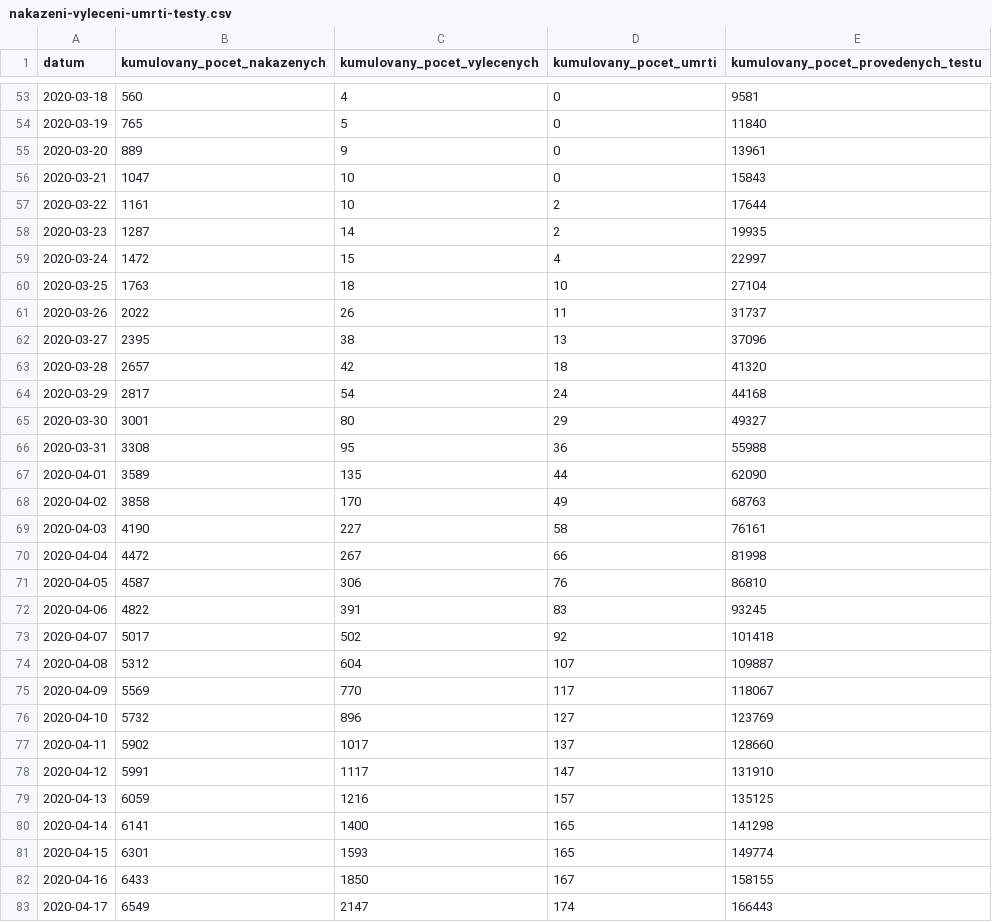
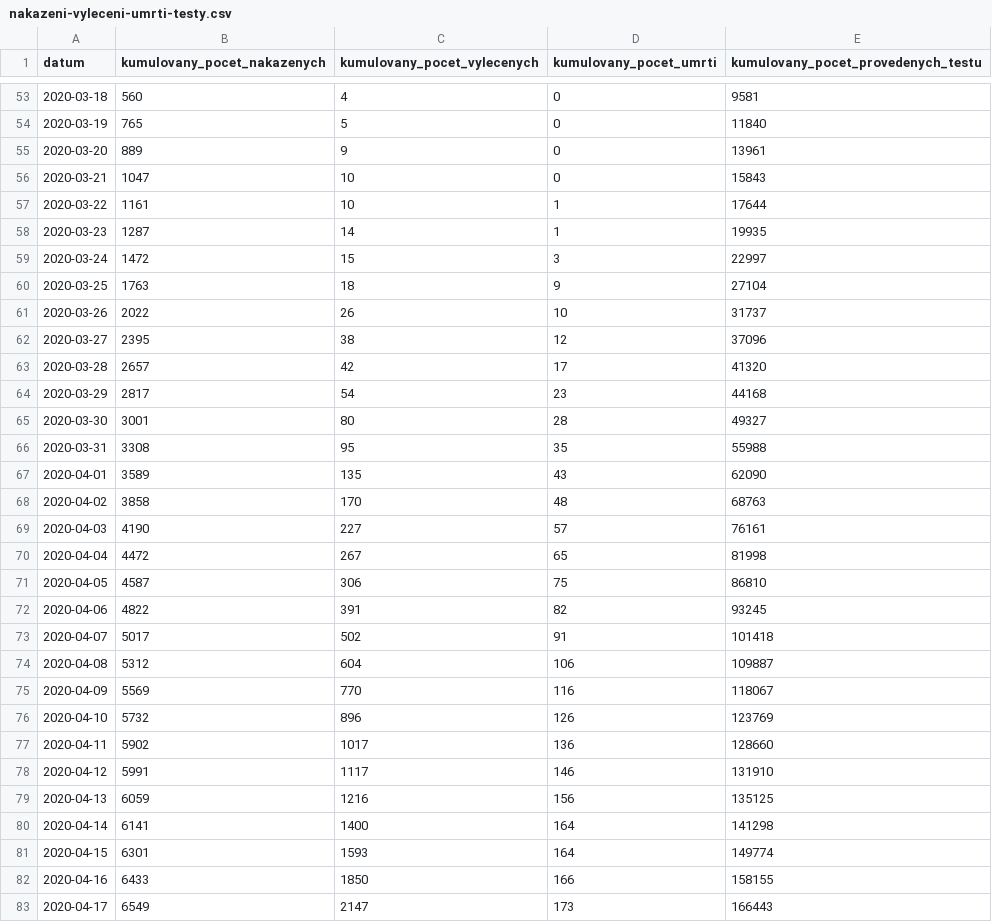
Before and after one commit to maxkotz17/covid19-eu-data, a CSV file: cache/daily/cz/api/api/v1/covid-19/nakazeni-vyleceni-umrti-testy.csv, drawn as a sheet; only a part is shown, gaps mark what is left out; the diff covers the shown part only.

```diff
--- a/cache/daily/cz/api/api/v1/covid-19/nakazeni-vyleceni-umrti-testy.csv
+++ b/cache/daily/cz/api/api/v1/covid-19/nakazeni-vyleceni-umrti-testy.csv
@@ -56,28 +56,28 @@
 2020-03-21,1047,10,0,15843
-2020-03-22,1161,10,2,17644
-2020-03-23,1287,14,2,19935
-2020-03-24,1472,15,4,22997
-2020-03-25,1763,18,10,27104
-2020-03-26,2022,26,11,31737
-2020-03-27,2395,38,13,37096
-2020-03-28,2657,42,18,41320
-2020-03-29,2817,54,24,44168
-2020-03-30,3001,80,29,49327
-2020-03-31,3308,95,36,55988
-2020-04-01,3589,135,44,62090
-2020-04-02,3858,170,49,68763
-2020-04-03,4190,227,58,76161
-2020-04-04,4472,267,66,81998
-2020-04-05,4587,306,76,86810
-2020-04-06,4822,391,83,93245
-2020-04-07,5017,502,92,101418
-2020-04-08,5312,604,107,109887
-2020-04-09,5569,770,117,118067
-2020-04-10,5732,896,127,123769
-2020-04-11,5902,1017,137,128660
-2020-04-12,5991,1117,147,131910
-2020-04-13,6059,1216,157,135125
-2020-04-14,6141,1400,165,141298
-2020-04-15,6301,1593,165,149774
-2020-04-16,6433,1850,167,158155
-2020-04-17,6549,2147,174,166443
+2020-03-22,1161,10,1,17644
+2020-03-23,1287,14,1,19935
+2020-03-24,1472,15,3,22997
+2020-03-25,1763,18,9,27104
+2020-03-26,2022,26,10,31737
+2020-03-27,2395,38,12,37096
+2020-03-28,2657,42,17,41320
+2020-03-29,2817,54,23,44168
+2020-03-30,3001,80,28,49327
+2020-03-31,3308,95,35,55988
+2020-04-01,3589,135,43,62090
+2020-04-02,3858,170,48,68763
+2020-04-03,4190,227,57,76161
+2020-04-04,4472,267,65,81998
+2020-04-05,4587,306,75,86810
+2020-04-06,4822,391,82,93245
+2020-04-07,5017,502,91,101418
+2020-04-08,5312,604,106,109887
+2020-04-09,5569,770,116,118067
+2020-04-10,5732,896,126,123769
+2020-04-11,5902,1017,136,128660
+2020-04-12,5991,1117,146,131910
+2020-04-13,6059,1216,156,135125
+2020-04-14,6141,1400,164,141298
+2020-04-15,6301,1593,164,149774
+2020-04-16,6433,1850,166,158155
+2020-04-17,6549,2147,173,166443
```
Also changed, not shown: 76 edited cells elsewhere in this file, cache/daily/cz/api/api/v1/covid-19/osoby.csv, cache/daily/cz/api/api/v1/covid-19/testy.csv, 10 other files.
